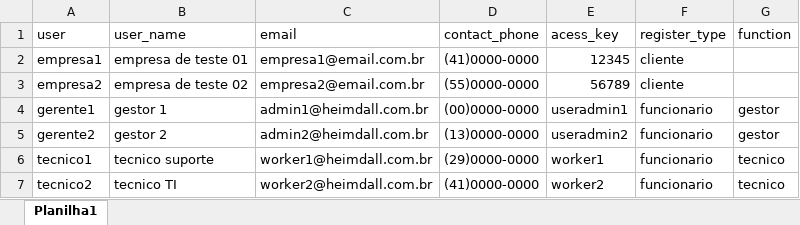
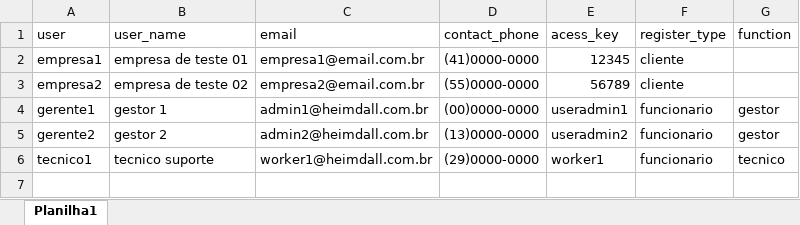
Before and after one commit to nickzsd/HEIMDALL, an Excel workbook: data/register.xlsx, sheet Planilha1, drawn as a sheet; values as stored, in another font and other column widths than the file's, no borders; the diff names each change by its address in the sheet, - before the commit and + after, or states it on an @@ line.

```diff
--- a/data/register.xlsx (sheet Planilha1)
+++ b/data/register.xlsx (sheet Planilha1)
-row 7: tecnico2 | tecnico TI | worker2@heimdall.com.br | (41)0000-0000 | worker2 | funcionario | tecnico
```
Also changed, not shown: 4 other files.
